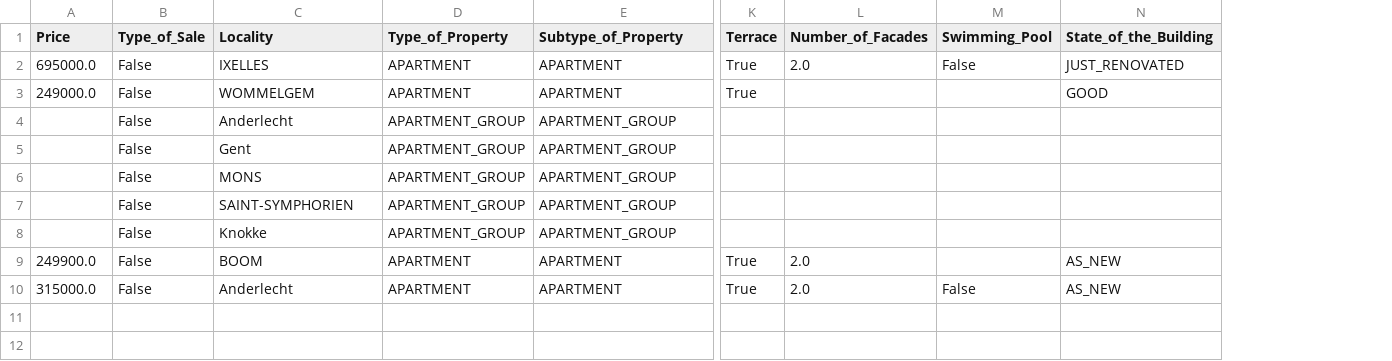
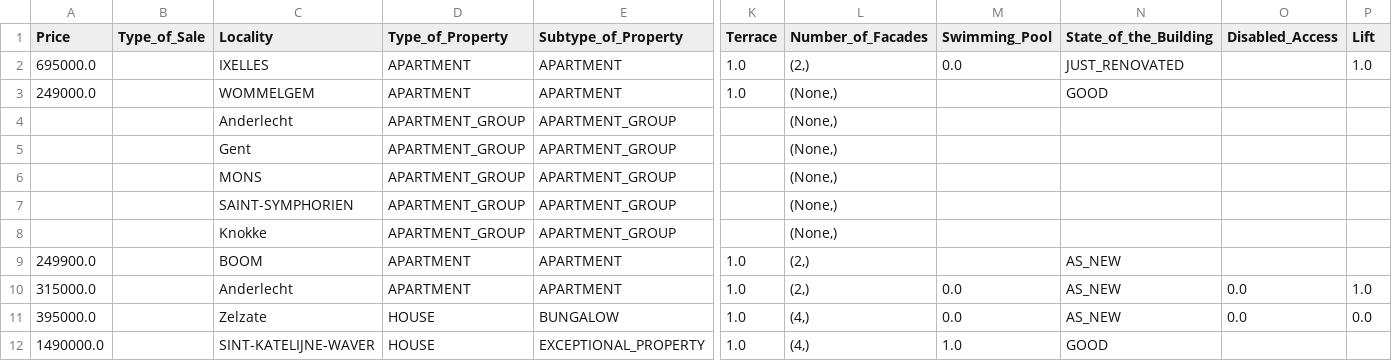
Before and after one commit to MaximSchuermans/immo-eliza, a CSV file: properties_data.csv, drawn as a sheet; only a part is shown, gaps mark what is left out; rows hold the shown columns only; the diff names each change by its address in the sheet, - before the commit and + after, or states it on an @@ line.

Commit message:
2_getting data act

```diff
--- a/properties_data.csv
+++ b/properties_data.csv
+column O (Disabled_Access), row 10: 0.0
+column P (Lift), rows 2-10: 1.0 |  |  |  |  |  |  |  | 1.0
-B2:B10 (Type_of_Sale): False
+B2:B10 (Type_of_Sale): (empty)
-K2:K3 (Terrace): True
+K2:K3 (Terrace): 1.0
-L2 (Number_of_Facades): 2.0
+L2 (Number_of_Facades): (2,)
-M2 (Swimming_Pool): False
+M2 (Swimming_Pool): 0.0
-L3:L8 (Number_of_Facades): (empty)
+L3:L8 (Number_of_Facades): (None,)
-K9:K10 (Terrace): True
+K9:K10 (Terrace): 1.0
-L9:L10 (Number_of_Facades): 2.0
+L9:L10 (Number_of_Facades): (2,)
-M10 (Swimming_Pool): False
+M10 (Swimming_Pool): 0.0
+row 11: 395000.0 |  | Zelzate | HOUSE | BUNGALOW | 1.0 | (4,) | 0.0 | AS_NEW | 0.0 | 0.0
+row 12: 1490000.0 |  | SINT-KATELIJNE-WAVER | HOUSE | EXCEPTIONAL_PROPERTY | 1.0 | (4,) | 1.0 | GOOD
```
Also changed, not shown: 2 other files.
